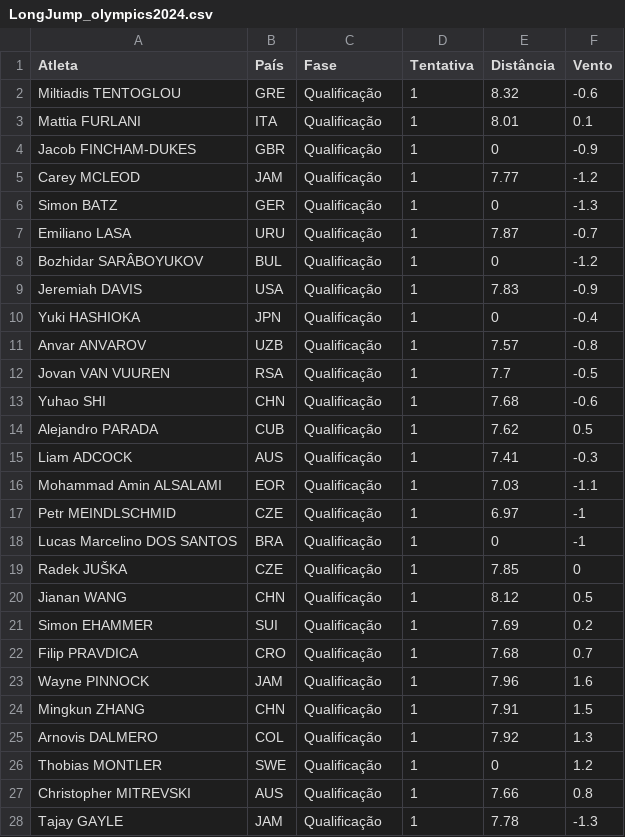
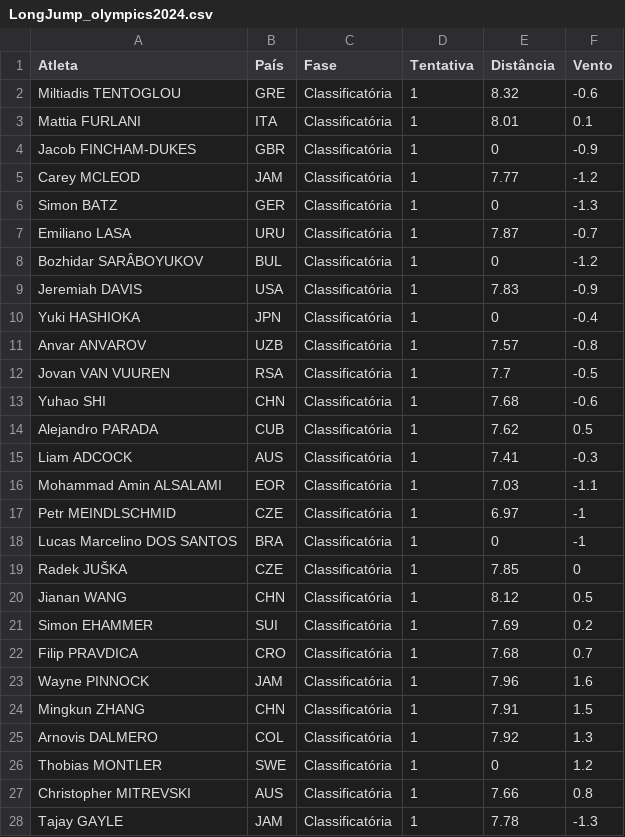
Before and after one commit to BMClab/BasesComputacionais, a CSV file: dados/LongJump_olympics2024.csv, drawn as a sheet; only a part is shown; the diff covers the shown part only.

Commit message:
Update LongJump_olympics2024.csv

```diff
--- a/dados/LongJump_olympics2024.csv
+++ b/dados/LongJump_olympics2024.csv
@@ -1,28 +1,28 @@
 Atleta,País,Fase,Tentativa,Distância,Vento
-Miltiadis TENTOGLOU,GRE,Qualificação,1,8.32,-0.6
-Mattia FURLANI,ITA,Qualificação,1,8.01,0.1
-Jacob FINCHAM-DUKES,GBR,Qualificação,1,0,-0.9
-Carey MCLEOD,JAM,Qualificação,1,7.77,-1.2
-Simon BATZ,GER,Qualificação,1,0,-1.3
-Emiliano LASA,URU,Qualificação,1,7.87,-0.7
-Bozhidar SARÂBOYUKOV,BUL,Qualificação,1,0,-1.2
-Jeremiah DAVIS,USA,Qualificação,1,7.83,-0.9
-Yuki HASHIOKA,JPN,Qualificação,1,0,-0.4
-Anvar ANVAROV,UZB,Qualificação,1,7.57,-0.8
-Jovan VAN VUUREN,RSA,Qualificação,1,7.7,-0.5
-Yuhao SHI,CHN,Qualificação,1,7.68,-0.6
-Alejandro PARADA,CUB,Qualificação,1,7.62,0.5
-Liam ADCOCK,AUS,Qualificação,1,7.41,-0.3
-Mohammad Amin ALSALAMI,EOR,Qualificação,1,7.03,-1.1
-Petr MEINDLSCHMID,CZE,Qualificação,1,6.97,-1
-Lucas Marcelino DOS SANTOS,BRA,Qualificação,1,0,-1
-Radek JUŠKA,CZE,Qualificação,1,7.85,0
-Jianan WANG,CHN,Qualificação,1,8.12,0.5
-Simon EHAMMER,SUI,Qualificação,1,7.69,0.2
-Filip PRAVDICA,CRO,Qualificação,1,7.68,0.7
-Wayne PINNOCK,JAM,Qualificação,1,7.96,1.6
-Mingkun ZHANG,CHN,Qualificação,1,7.91,1.5
-Arnovis DALMERO,COL,Qualificação,1,7.92,1.3
-Thobias MONTLER,SWE,Qualificação,1,0,1.2
-Christopher MITREVSKI,AUS,Qualificação,1,7.66,0.8
-Tajay GAYLE,JAM,Qualificação,1,7.78,-1.3
+Miltiadis TENTOGLOU,GRE,Classificatória,1,8.32,-0.6
+Mattia FURLANI,ITA,Classificatória,1,8.01,0.1
+Jacob FINCHAM-DUKES,GBR,Classificatória,1,0,-0.9
+Carey MCLEOD,JAM,Classificatória,1,7.77,-1.2
+Simon BATZ,GER,Classificatória,1,0,-1.3
+Emiliano LASA,URU,Classificatória,1,7.87,-0.7
+Bozhidar SARÂBOYUKOV,BUL,Classificatória,1,0,-1.2
+Jeremiah DAVIS,USA,Classificatória,1,7.83,-0.9
+Yuki HASHIOKA,JPN,Classificatória,1,0,-0.4
+Anvar ANVAROV,UZB,Classificatória,1,7.57,-0.8
+Jovan VAN VUUREN,RSA,Classificatória,1,7.7,-0.5
+Yuhao SHI,CHN,Classificatória,1,7.68,-0.6
+Alejandro PARADA,CUB,Classificatória,1,7.62,0.5
+Liam ADCOCK,AUS,Classificatória,1,7.41,-0.3
+Mohammad Amin ALSALAMI,EOR,Classificatória,1,7.03,-1.1
+Petr MEINDLSCHMID,CZE,Classificatória,1,6.97,-1
+Lucas Marcelino DOS SANTOS,BRA,Classificatória,1,0,-1
+Radek JUŠKA,CZE,Classificatória,1,7.85,0
+Jianan WANG,CHN,Classificatória,1,8.12,0.5
+Simon EHAMMER,SUI,Classificatória,1,7.69,0.2
+Filip PRAVDICA,CRO,Classificatória,1,7.68,0.7
+Wayne PINNOCK,JAM,Classificatória,1,7.96,1.6
+Mingkun ZHANG,CHN,Classificatória,1,7.91,1.5
+Arnovis DALMERO,COL,Classificatória,1,7.92,1.3
+Thobias MONTLER,SWE,Classificatória,1,0,1.2
+Christopher MITREVSKI,AUS,Classificatória,1,7.66,0.8
+Tajay GAYLE,JAM,Classificatória,1,7.78,-1.3
```
Also changed, not shown: 68 edited cells elsewhere in this file.
